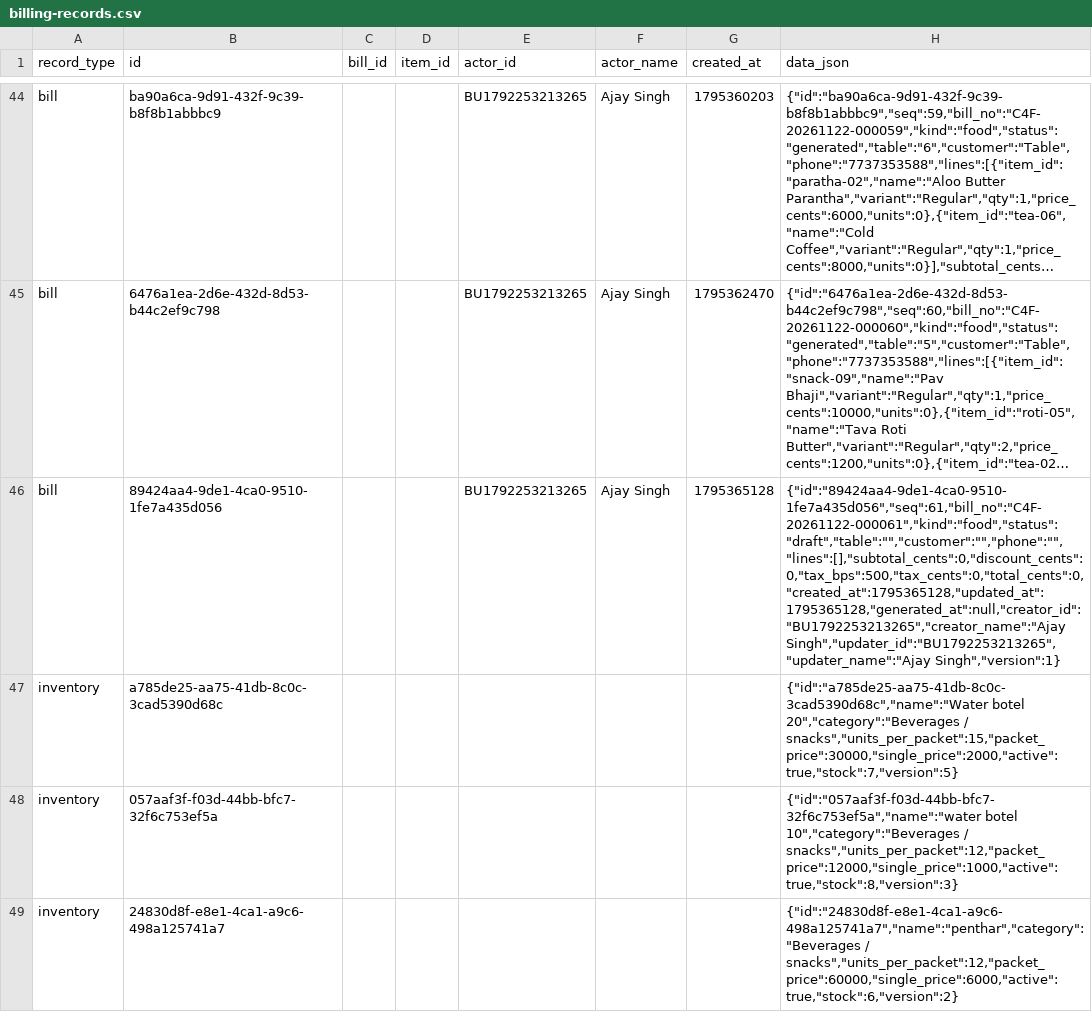
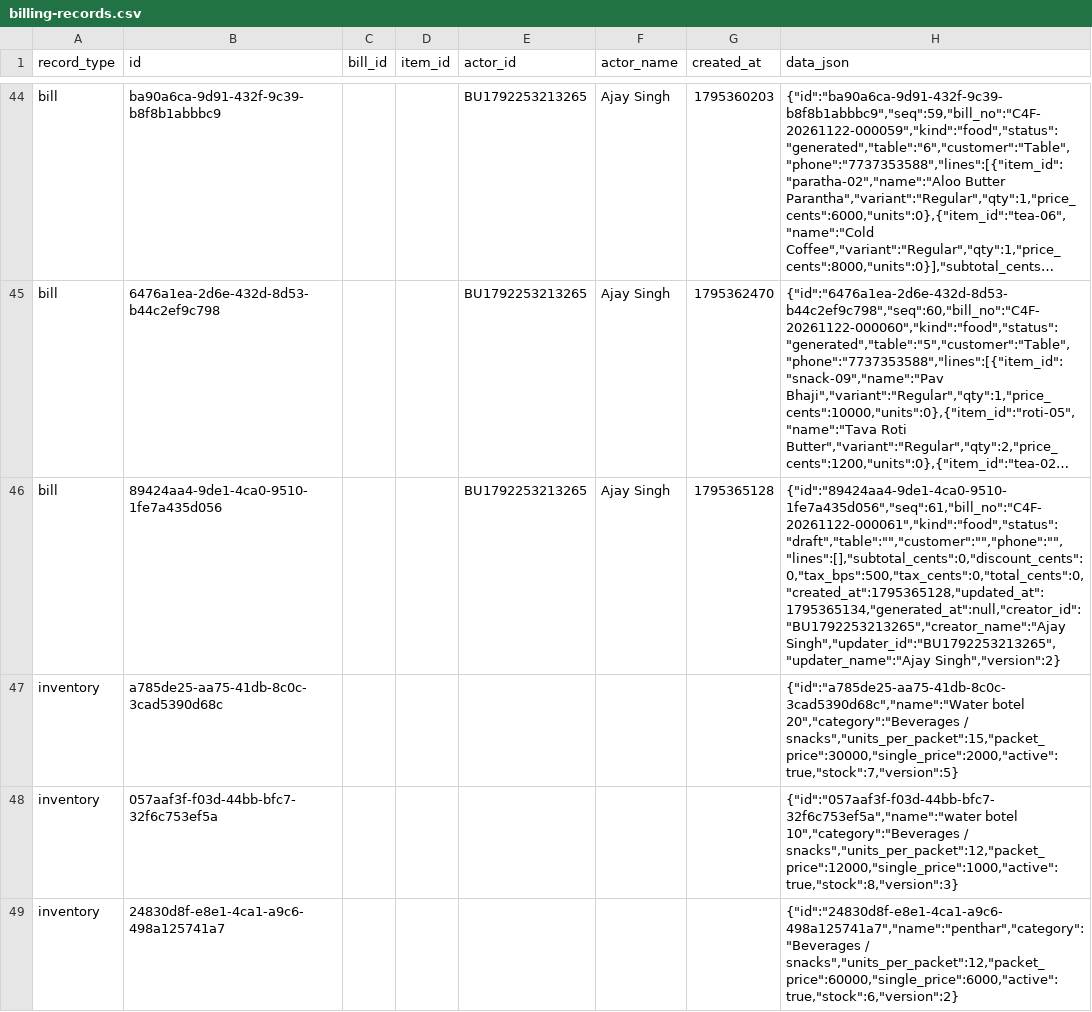
Before and after one commit to BRIJBHAN-SINGH234/call4all, a CSV file: data/billing-records.csv, drawn as a sheet; only a part is shown, gaps mark what is left out; long unchanged cells end in …; the diff covers the shown part only; the diff names each change by its address in the sheet, - before the commit and + after, or states it on an @@ line.

Commit message:
Update shared billing CSV [skip ci]

```diff
--- a/data/billing-records.csv
+++ b/data/billing-records.csv
-H46 (data_json): {"id":"89424aa4-9de1-4ca0-9510-1fe7a435d056","seq":61,"bill_no":"C4F-20261122-000061","kind":"food","status":"draft","table":"","customer":"","phone":"","lines":[],"subtotal_cents":0,"discount_cents":0,"tax_bps":500,"tax_cents":0,"total_cents":0,"created_at":1795365128,"updated_at":1795365128,"generated_at":null,"creator_id":"BU1792253213265","creator_name":"Ajay Singh","updater_id":"BU1792253213265","updater_name":"Ajay Singh","version":1}
+H46 (data_json): {"id":"89424aa4-9de1-4ca0-9510-1fe7a435d056","seq":61,"bill_no":"C4F-20261122-000061","kind":"food","status":"draft","table":"","customer":"","phone":"","lines":[],"subtotal_cents":0,"discount_cents":0,"tax_bps":500,"tax_cents":0,"total_cents":0,"created_at":1795365128,"updated_at":1795365134,"generated_at":null,"creator_id":"BU1792253213265","creator_name":"Ajay Singh","updater_id":"BU1792253213265","updater_name":"Ajay Singh","version":2}
```
Also changed, not shown: 2 added rows elsewhere in this file.
